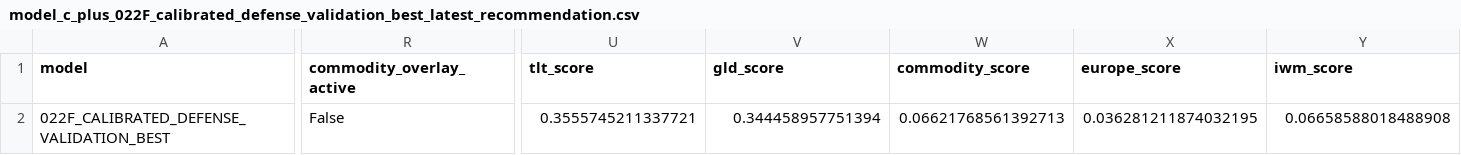
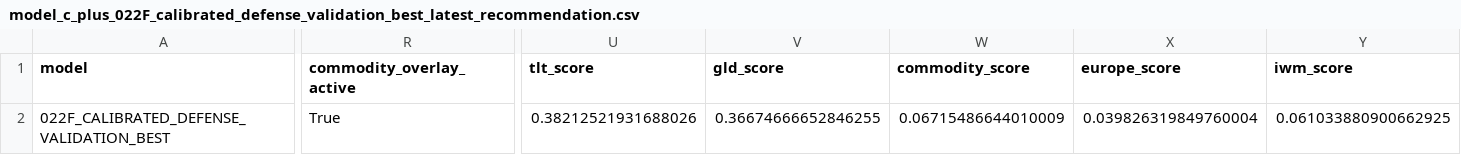
Before and after one commit to takahiko0406/github_011_alert_production_system, a CSV file: model_c_plus_022F_calibrated_defense_validation_best_latest_recommendation.csv, drawn as a sheet; only a part is shown, gaps mark what is left out; the diff covers the shown part only; the diff names each change by its address in the sheet, - before the commit and + after, or states it on an @@ line.

```diff
--- a/model_c_plus_022F_calibrated_defense_validation_best_latest_recommendation.csv
+++ b/model_c_plus_022F_calibrated_defense_validation_best_latest_recommendation.csv
-R2 (commodity_overlay_active): False
+R2 (commodity_overlay_active): True
-U2 (tlt_score): 0.3555745211337721
+U2 (tlt_score): 0.38212521931688026
-V2 (gld_score): 0.344458957751394
+V2 (gld_score): 0.36674666652846255
-W2 (commodity_score): 0.06621768561392713
+W2 (commodity_score): 0.06715486644010009
-X2 (europe_score): 0.036281211874032195
+X2 (europe_score): 0.039826319849760004
-Y2 (iwm_score): 0.06658588018488908
+Y2 (iwm_score): 0.061033880900662925
```
Also changed, not shown: 19 edited cells elsewhere in this file, model_c_plus_022F_calibrated_defense_validation_best_rebalance_log.csv, model_c_plus_034_execution_grade_expected_return_signal_latest_recommendation.csv, 42 other files.
